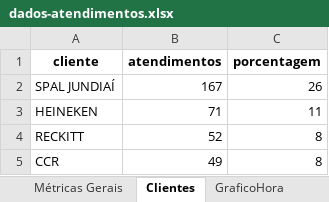
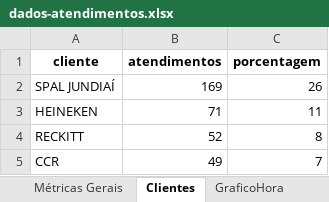
Before and after one commit to GabrielSilvaRit/Excel-painel, an Excel workbook: dados-atendimentos.xlsx, sheet Clientes, drawn as a sheet; values as stored, in another font and other column widths than the file's, no borders; the diff names each change by its address in the sheet, - before the commit and + after, or states it on an @@ line.

```diff
--- a/dados-atendimentos.xlsx (sheet Clientes)
+++ b/dados-atendimentos.xlsx (sheet Clientes)
-B2 (atendimentos): 167
+B2 (atendimentos): 169
-C5 (porcentagem): 8
+C5 (porcentagem): 7
```
Also changed, not shown: sheet Dados, sheet DadosAte, sheet Setores, sheet Métricas Gerais, sheet Atendentes, sheet Pendencias, 2 more sheets.
